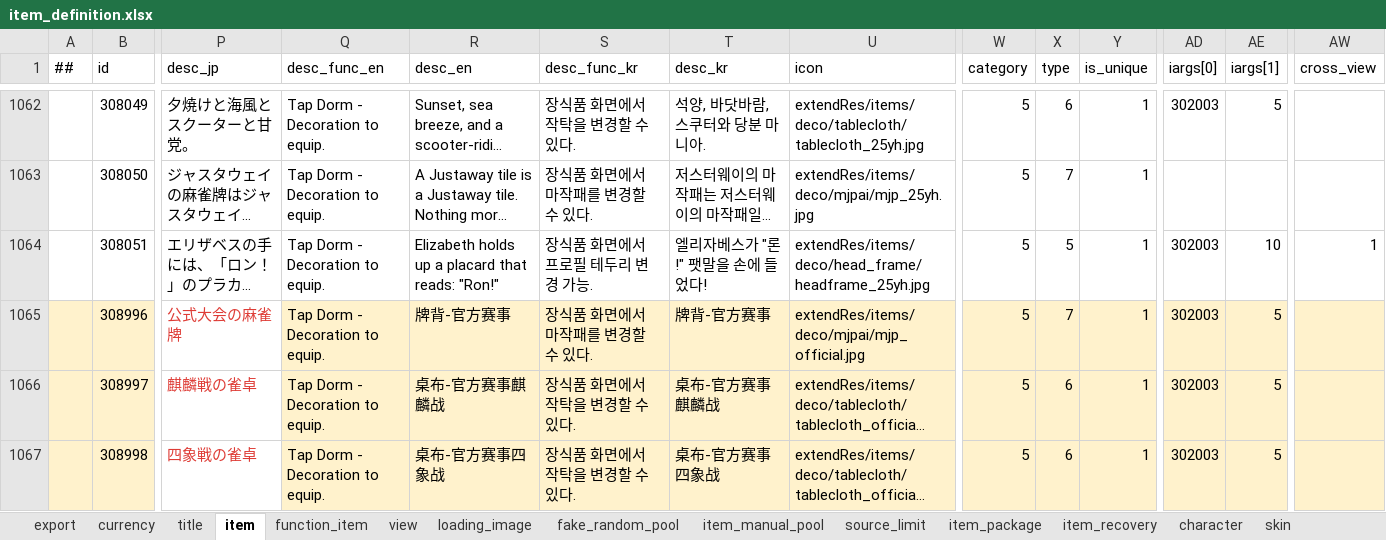
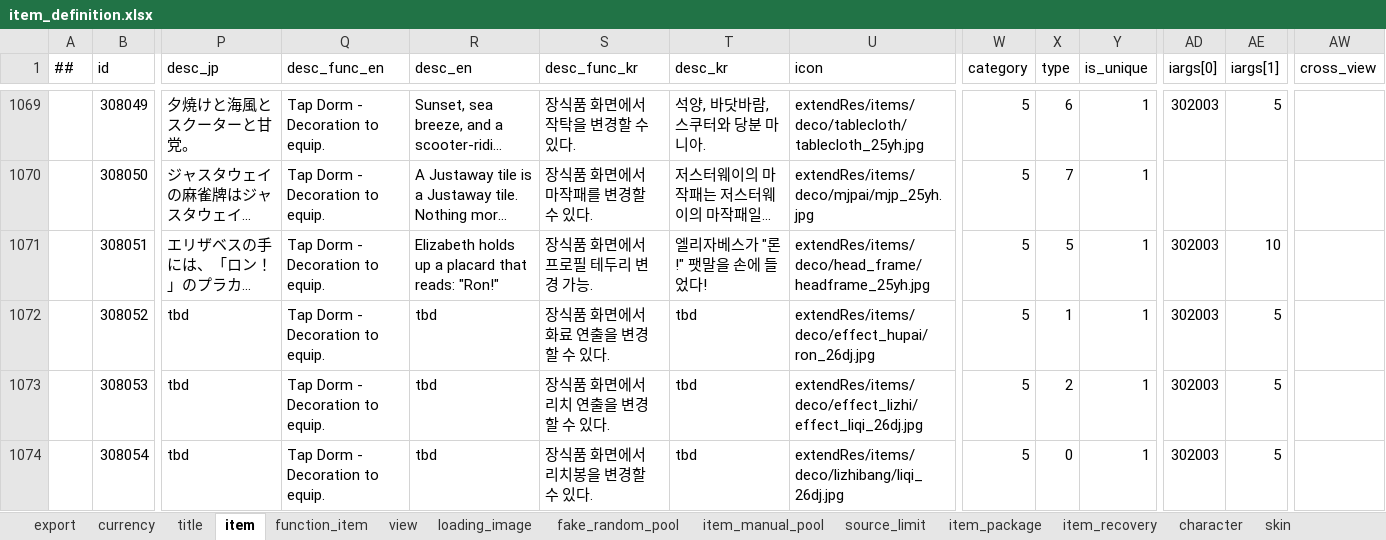
Before and after one commit to ZSKWorld/quehun, an Excel workbook: source/bin/excel/item_definition.xlsx, sheet item, drawn as a sheet; only a part is shown, gaps mark what is left out; the shorter side is filled out with more unchanged rows; long unchanged cells end in …; values as stored, in another font and other column widths than the file's, no borders; conditional formats not drawn; addresses are those after the commit; rows hold the shown columns only; the diff covers the shown part only; the diff names each change by its address in the sheet, - before the commit and + after, or states it on an @@ line.

```diff
--- a/source/bin/excel/item_definition.xlsx (sheet item)
+++ b/source/bin/excel/item_definition.xlsx (sheet item)
-AW1071 (cross_view): 1
+AW1071 (cross_view): (empty)
+row 1072:  | 308052 | tbd | Tap Dorm - Decoration to equip. | tbd | 장식품 화면에서 화료 연출을 변경할 수 있다. | tbd | extendRes/items/deco/effect_hupai/ron_26dj.jpg | 5 | 1 | 1 | 302003 | 5
+row 1073:  | 308053 | tbd | Tap Dorm - Decoration to equip. | tbd | 장식품 화면에서 리치 연출을 변경할 수 있다. | tbd | extendRes/items/deco/effect_lizhi/effect_liqi_26dj.jpg | 5 | 2 | 1 | 302003 | 5
+row 1074:  | 308054 | tbd | Tap Dorm - Decoration to equip. | tbd | 장식품 화면에서 리치봉을 변경할 수 있다. | tbd | extendRes/items/deco/lizhibang/liqi_26dj.jpg | 5 | 0 | 1 | 302003 | 5
```
Also changed, not shown: 10 added rows, 1 edited cell and cell formats elsewhere in this sheet, sheet view, sheet skin, sheet character, sheet loading_image, source/bin/excel/activity.xlsx, source/bin/excel/animation.xlsx, 7 other files.
